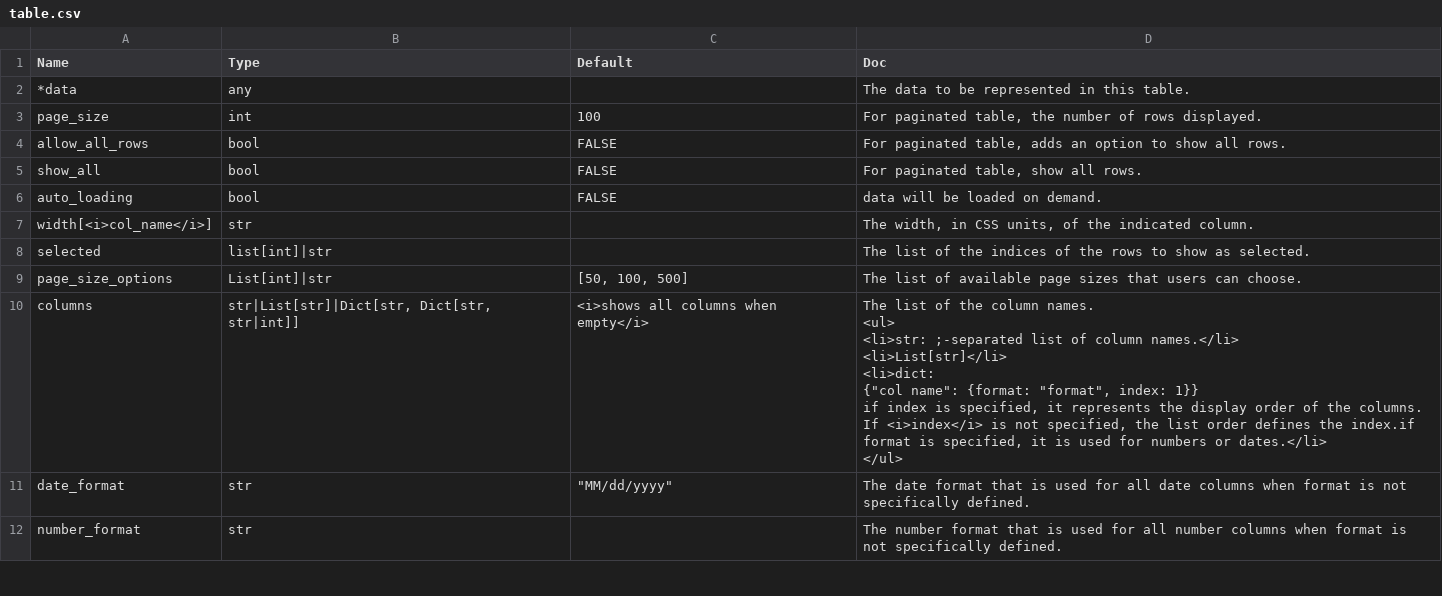
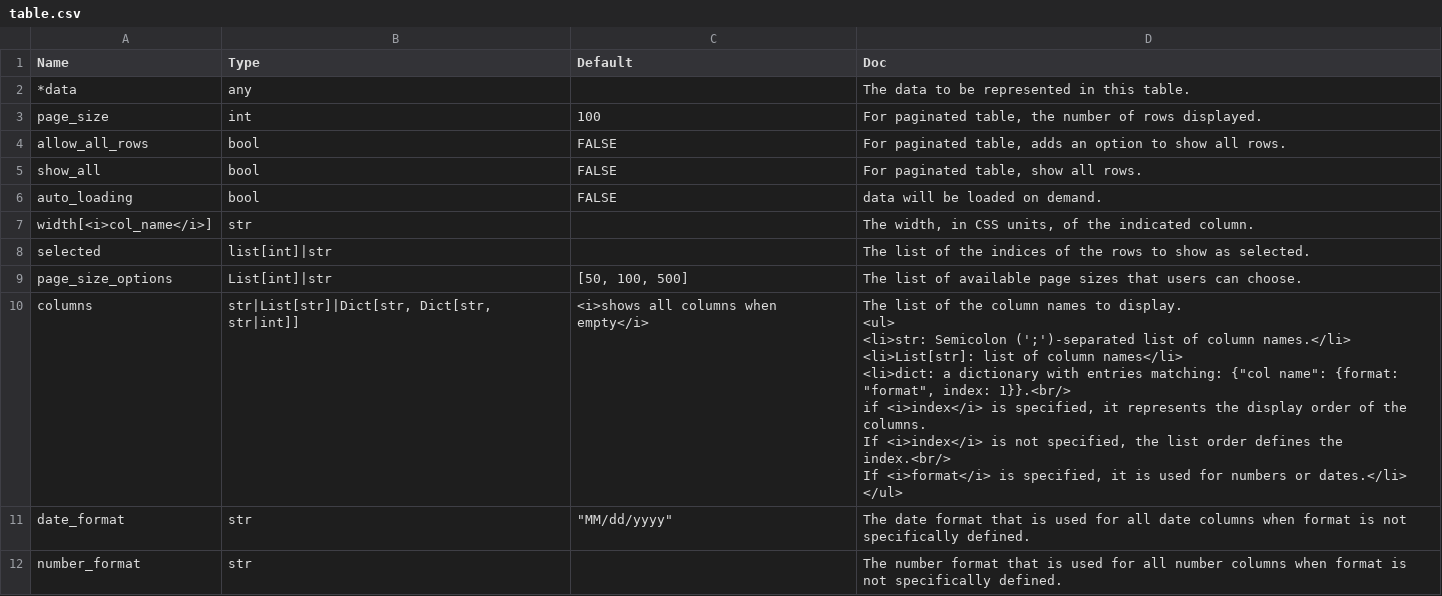
Before and after one commit to Avaiga/taipy, a CSV file: gui/doc/table.csv, drawn as a sheet; only a part is shown; the diff covers the shown part only.

```diff
--- a/gui/doc/table.csv
+++ b/gui/doc/table.csv
@@ -9,11 +9,11 @@ selected,list[int]|str,,The list of the indices of the rows to show as selected.
 page_size_options,List[int]|str,"[50, 100, 500]",The list of available page sizes that users can choose.
-columns,"str|List[str]|Dict[str, Dict[str, str|int]]",<i>shows all columns when empty</i>,"The list of the column names.
-<ul>
-<li>str: ;-separated list of column names.</li>
-<li>List[str]</li>
-<li>dict:
-{""col name"": {format: ""format"", index: 1}}
-if index is specified, it represents the display order of the columns.
-If <i>index</i> is not specified, the list order defines the index.if format is specified, it is used for numbers or dates.</li>
-</ul>"
+columns,"str|List[str]|Dict[str, Dict[str, str|int]]",<i>shows all columns when empty</i>,"The list of the column names to display.
+<ul>
+<li>str: Semicolon (';')-separated list of column names.</li>
+<li>List[str]: list of column names</li>
+<li>dict: a dictionary with entries matching: {""col name"": {format: ""format"", index: 1}}.<br/>
+if <i>index</i> is specified, it represents the display order of the columns.
+If <i>index</i> is not specified, the list order defines the index.<br/>
+If <i>format</i> is specified, it is used for numbers or dates.</li>
+</ul>"
 date_format,str,"""MM/dd/yyyy""",The date format that is used for all date columns when format is not specifically defined.
```
Also changed, not shown: 5 edited cells elsewhere in this file, gui/doc/chart.csv, gui/doc/dialog.csv, 17 other files.
